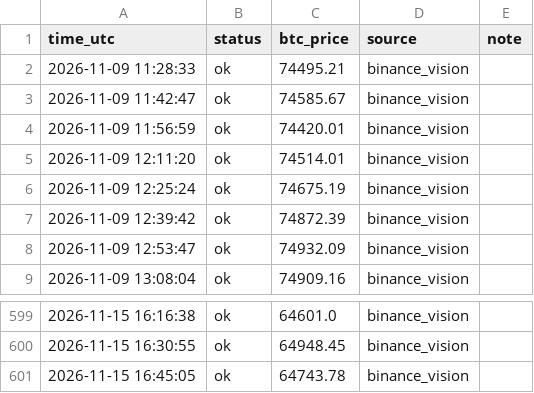
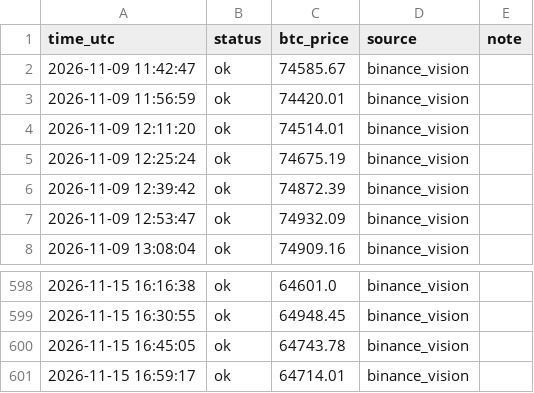
Before and after one commit to mtarvecha660-lgtm/btc-paper-live, a CSV file: live/ticks.csv, drawn as a sheet; only a part is shown, gaps mark what is left out.

```diff
--- a/live/ticks.csv
+++ b/live/ticks.csv
@@ -1,3 +1,2 @@
 time_utc,status,btc_price,source,note
-2026-11-09 11:28:33,ok,74495.21,binance_vision,
 2026-11-09 11:42:47,ok,74585.67,binance_vision,
@@ -601 +600,2 @@ time_utc,status,btc_price,source,note
 2026-11-15 16:45:05,ok,64743.78,binance_vision,
+2026-11-15 16:59:17,ok,64714.01,binance_vision,
```
Also changed, not shown: 9 other files.
